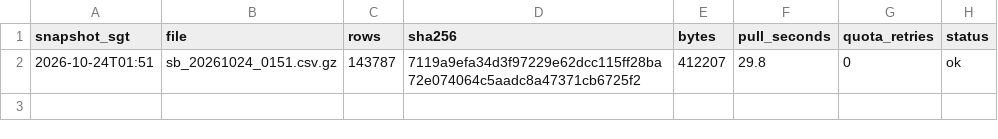
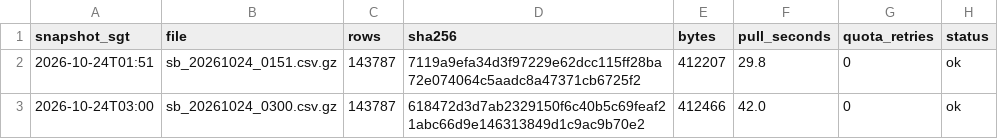
Before and after one commit to LUOaini1213/sg-bus-network-monitor, a CSV file: data/raw/speedbands/2026-10-24/manifest.csv, drawn as a sheet; the diff names each change by its address in the sheet, - before the commit and + after, or states it on an @@ line.

```diff
--- a/data/raw/speedbands/2026-10-24/manifest.csv
+++ b/data/raw/speedbands/2026-10-24/manifest.csv
+row 3: 2026-10-24T03:00 | sb_20261024_0300.csv.gz | 143787 | 618472d3d7ab2329150f6c40b5c69feaf21abc66d9e146313849d1c9ac9b70e2 | 412466 | 42.0 | 0 | ok
```
Also changed, not shown: 3 other files.
